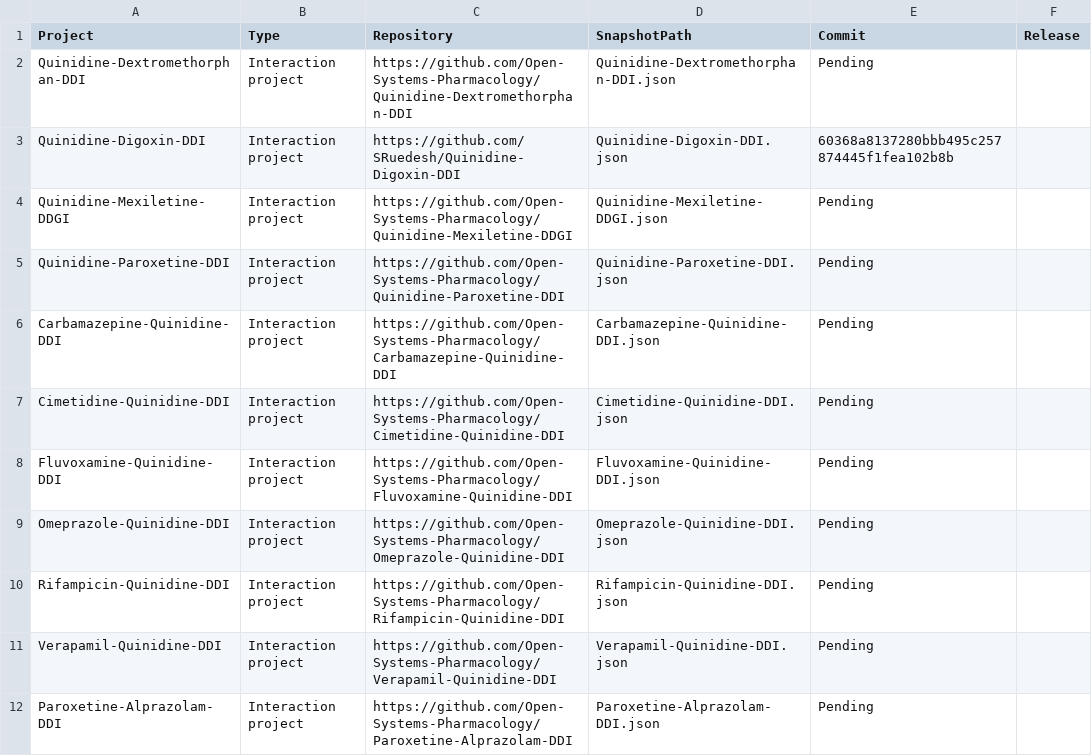
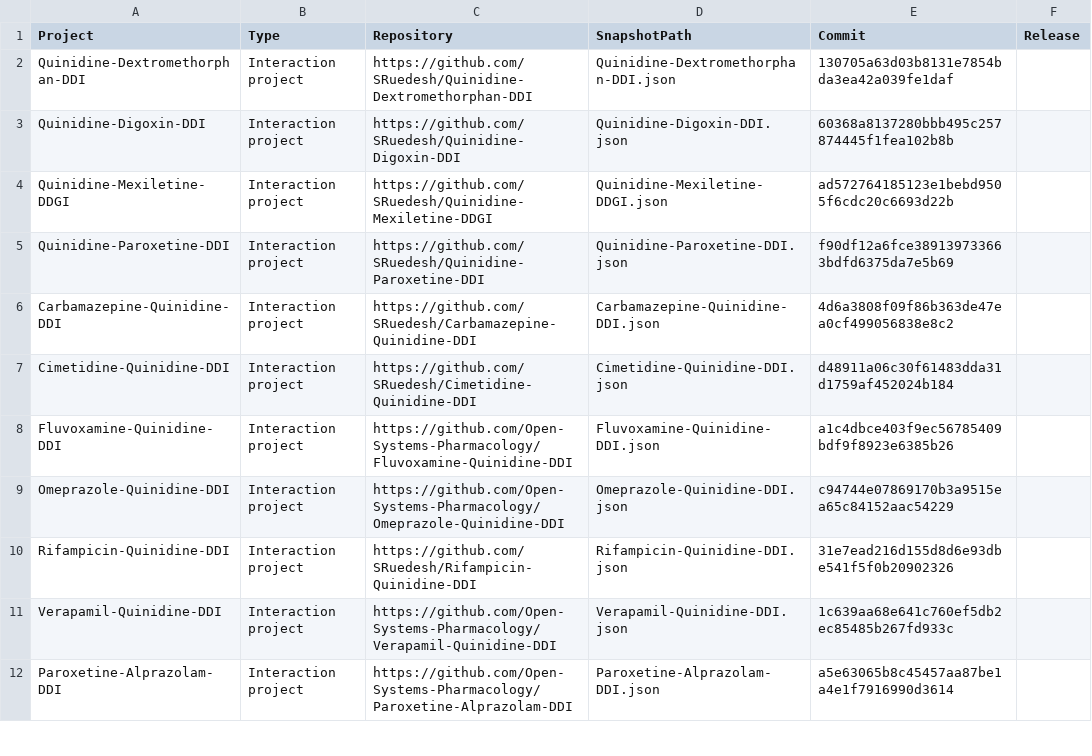
Before and after one commit to SRuedesh/DDGI-CYP2D6, a CSV file: Qualification/Input/snapshot_manifest.csv, drawn as a sheet; only a part is shown; the diff covers the shown part only.

Commit message:
Pin CYP2D6 interaction snapshots

```diff
--- a/Qualification/Input/snapshot_manifest.csv
+++ b/Qualification/Input/snapshot_manifest.csv
@@ -1,12 +1,12 @@
 Project,Type,Repository,SnapshotPath,Commit,Release
-"Quinidine-Dextromethorphan-DDI","Interaction project","https://github.com/Open-Systems-Pharmacology/Quinidine-Dextromethorphan-DDI","Quinidine-Dextromethorphan-DDI.json","Pending",""
+"Quinidine-Dextromethorphan-DDI","Interaction project","https://github.com/SRuedesh/Quinidine-Dextromethorphan-DDI","Quinidine-Dextromethorphan-DDI.json","130705a63d03b8131e7854bda3ea42a039fe1daf",""
 "Quinidine-Digoxin-DDI","Interaction project","https://github.com/SRuedesh/Quinidine-Digoxin-DDI","Quinidine-Digoxin-DDI.json","60368a8137280bbb495c257874445f1fea102b8b",""
-"Quinidine-Mexiletine-DDGI","Interaction project","https://github.com/Open-Systems-Pharmacology/Quinidine-Mexiletine-DDGI","Quinidine-Mexiletine-DDGI.json","Pending",""
-"Quinidine-Paroxetine-DDI","Interaction project","https://github.com/Open-Systems-Pharmacology/Quinidine-Paroxetine-DDI","Quinidine-Paroxetine-DDI.json","Pending",""
-"Carbamazepine-Quinidine-DDI","Interaction project","https://github.com/Open-Systems-Pharmacology/Carbamazepine-Quinidine-DDI","Carbamazepine-Quinidine-DDI.json","Pending",""
-"Cimetidine-Quinidine-DDI","Interaction project","https://github.com/Open-Systems-Pharmacology/Cimetidine-Quinidine-DDI","Cimetidine-Quinidine-DDI.json","Pending",""
-"Fluvoxamine-Quinidine-DDI","Interaction project","https://github.com/Open-Systems-Pharmacology/Fluvoxamine-Quinidine-DDI","Fluvoxamine-Quinidine-DDI.json","Pending",""
-"Omeprazole-Quinidine-DDI","Interaction project","https://github.com/Open-Systems-Pharmacology/Omeprazole-Quinidine-DDI","Omeprazole-Quinidine-DDI.json","Pending",""
-"Rifampicin-Quinidine-DDI","Interaction project","https://github.com/Open-Systems-Pharmacology/Rifampicin-Quinidine-DDI","Rifampicin-Quinidine-DDI.json","Pending",""
-"Verapamil-Quinidine-DDI","Interaction project","https://github.com/Open-Systems-Pharmacology/Verapamil-Quinidine-DDI","Verapamil-Quinidine-DDI.json","Pending",""
-"Paroxetine-Alprazolam-DDI","Interaction project","https://github.com/Open-Systems-Pharmacology/Paroxetine-Alprazolam-DDI","Paroxetine-Alprazolam-DDI.json","Pending",""
+"Quinidine-Mexiletine-DDGI","Interaction project","https://github.com/SRuedesh/Quinidine-Mexiletine-DDGI","Quinidine-Mexiletine-DDGI.json","ad572764185123e1bebd9505f6cdc20c6693d22b",""
+"Quinidine-Paroxetine-DDI","Interaction project","https://github.com/SRuedesh/Quinidine-Paroxetine-DDI","Quinidine-Paroxetine-DDI.json","f90df12a6fce389139733663bdfd6375da7e5b69",""
+"Carbamazepine-Quinidine-DDI","Interaction project","https://github.com/SRuedesh/Carbamazepine-Quinidine-DDI","Carbamazepine-Quinidine-DDI.json","4d6a3808f09f86b363de47ea0cf499056838e8c2",""
+"Cimetidine-Quinidine-DDI","Interaction project","https://github.com/SRuedesh/Cimetidine-Quinidine-DDI","Cimetidine-Quinidine-DDI.json","d48911a06c30f61483dda31d1759af452024b184",""
+"Fluvoxamine-Quinidine-DDI","Interaction project","https://github.com/Open-Systems-Pharmacology/Fluvoxamine-Quinidine-DDI","Fluvoxamine-Quinidine-DDI.json","a1c4dbce403f9ec56785409bdf9f8923e6385b26",""
+"Omeprazole-Quinidine-DDI","Interaction project","https://github.com/Open-Systems-Pharmacology/Omeprazole-Quinidine-DDI","Omeprazole-Quinidine-DDI.json","c94744e07869170b3a9515ea65c84152aac54229",""
+"Rifampicin-Quinidine-DDI","Interaction project","https://github.com/SRuedesh/Rifampicin-Quinidine-DDI","Rifampicin-Quinidine-DDI.json","31e7ead216d155d8d6e93dbe541f5f0b20902326",""
+"Verapamil-Quinidine-DDI","Interaction project","https://github.com/Open-Systems-Pharmacology/Verapamil-Quinidine-DDI","Verapamil-Quinidine-DDI.json","1c639aa68e641c760ef5db2ec85485b267fd933c",""
+"Paroxetine-Alprazolam-DDI","Interaction project","https://github.com/Open-Systems-Pharmacology/Paroxetine-Alprazolam-DDI","Paroxetine-Alprazolam-DDI.json","a5e63065b8c45457aa87be1a4e1f7916990d3614",""
```
Also changed, not shown: 30 edited cells elsewhere in this file, 3 other files.
